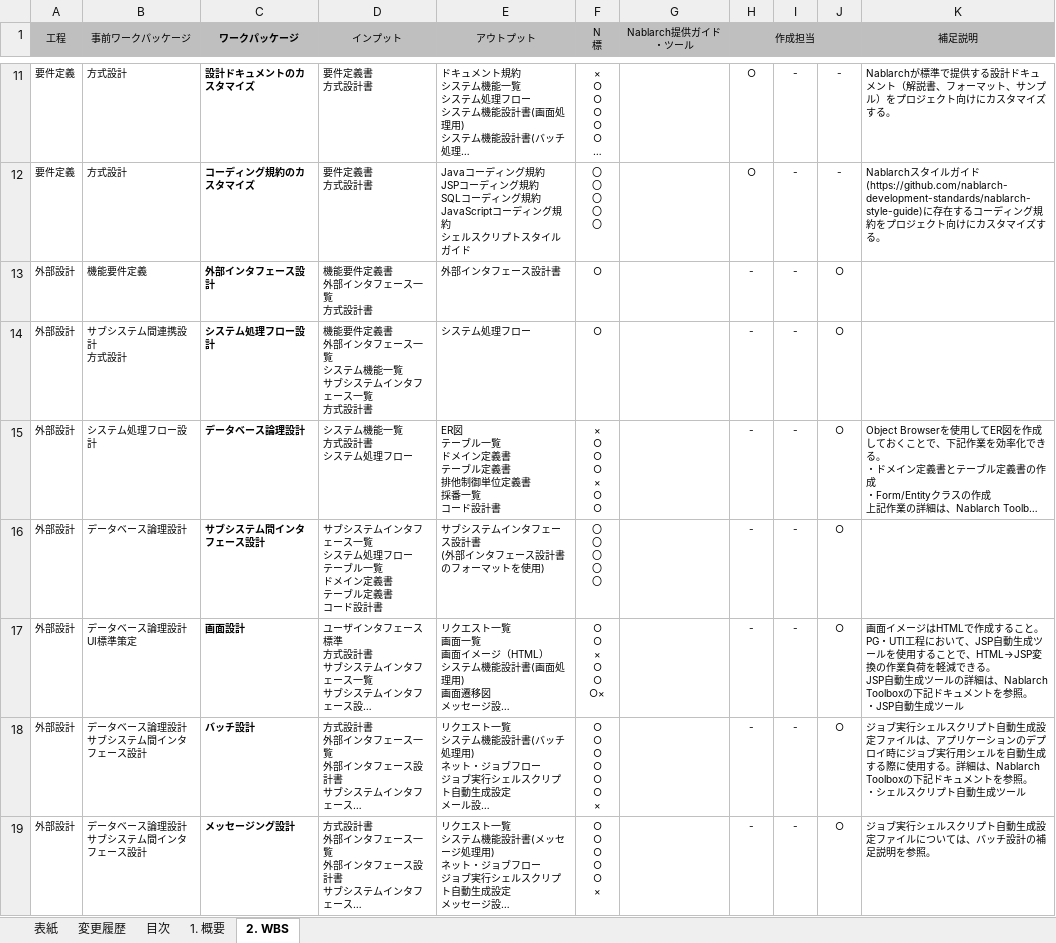
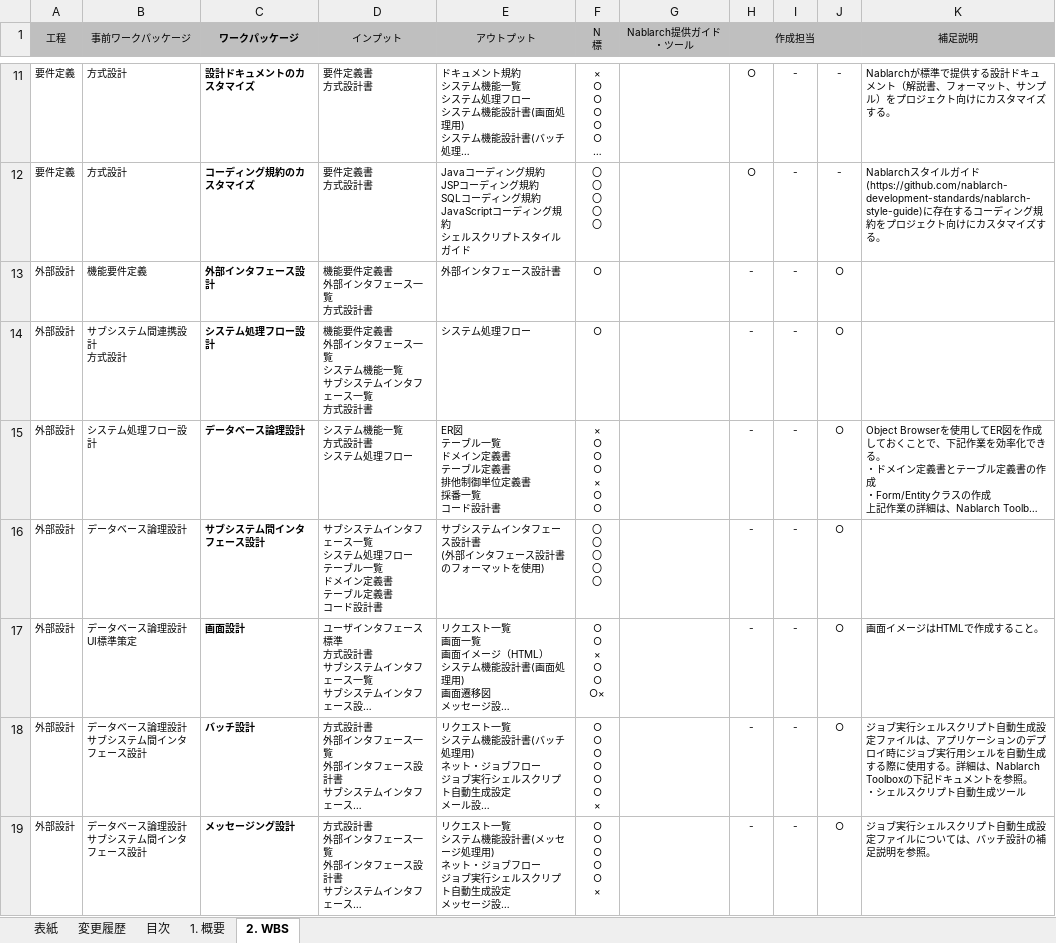
Before and after one commit to nablarch-development-standards/nablarch-development-standards, an Excel workbook: 010_開発プロセス標準/Nablarchを使用したシステム開発における標準WBS.xlsx, sheet 2. WBS, drawn as a sheet; only a part is shown, gaps mark what is left out; long unchanged cells end in …; values as stored, in another font and other column widths than the file's, no borders; ↵ is a line break in a cell; the diff covers the shown part only; the diff names each change by its address in the sheet, - before the commit and + after, or states it on an @@ line.

Commit message:
標準WBSの記載を変更
- 1.4. Nablarch6を使用する場合の記載の読み替えについて を追加
- 2. WBS K17,G28 JSP自動生成ツールの記載を削除

```diff
--- a/010_開発プロセス標準/Nablarchを使用したシステム開発における標準WBS.xlsx (sheet 2. WBS)
+++ b/010_開発プロセス標準/Nablarchを使用したシステム開発における標準WBS.xlsx (sheet 2. WBS)
-K17 (補足説明): …ること。PG・UTI工程において、JSP自動生成ツールを使用することで、HTML→JSP変換の作業負荷を軽減できる。 ↵ JSP自動生成ツールの詳細は、Nablarch Toolboxの下記ドキュメントを参照。 ↵ ・JSP自動生成ツール
+K17 (補足説明): …ること。
```
Also changed, not shown: 1 edited cell elsewhere in this sheet, sheet 1. 概要, sheet 目次, charts or pictures.
